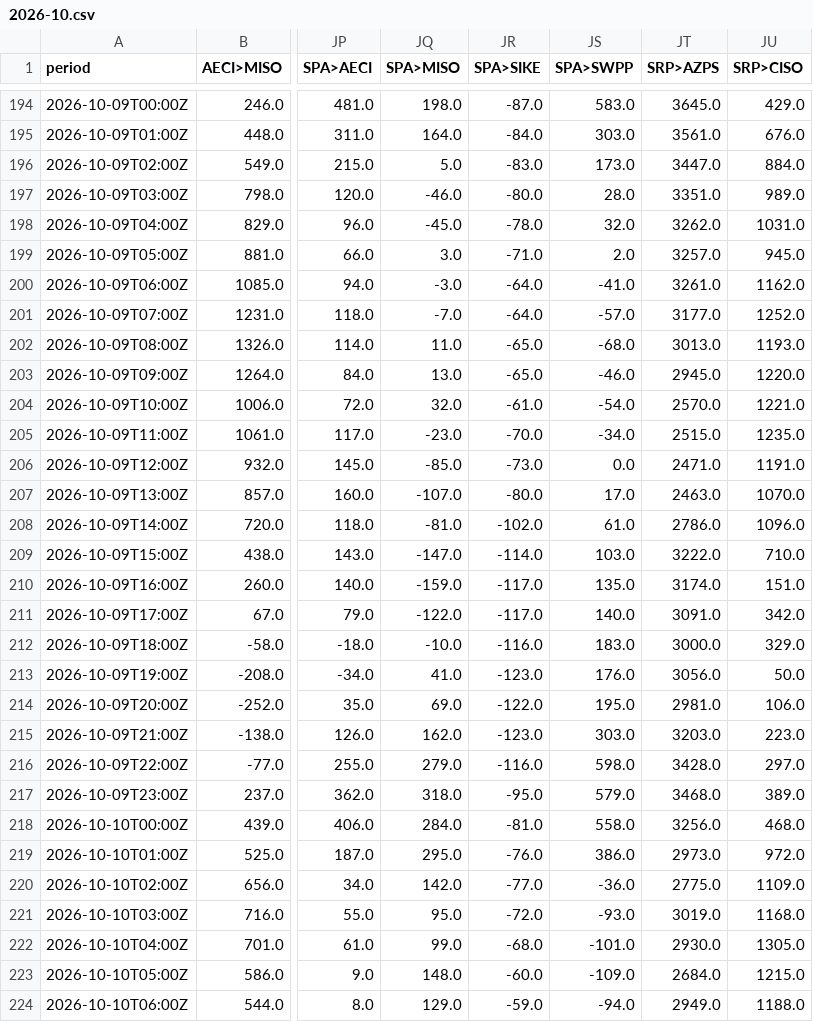
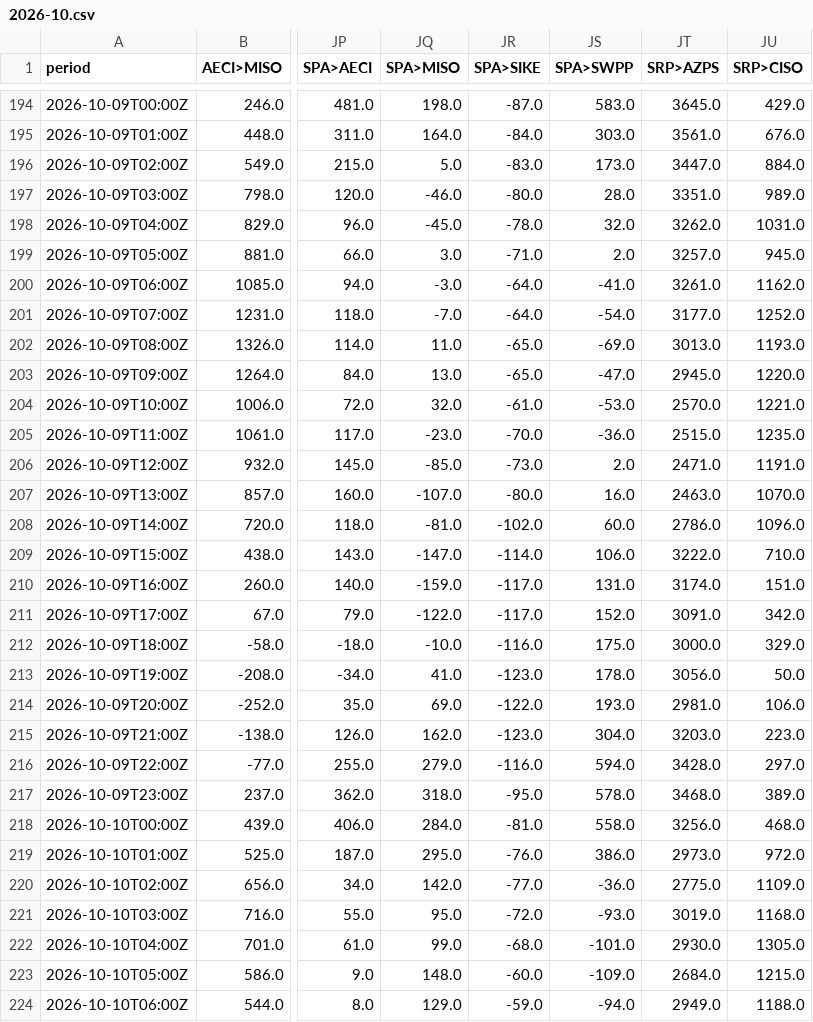
Before and after one commit to sweetluvz/Collectdata, a CSV file: data/energy/eia/interchange/2026-10.csv, drawn as a sheet; only a part is shown, gaps mark what is left out; the diff names each change by its address in the sheet, - before the commit and + after, or states it on an @@ line.

```diff
--- a/data/energy/eia/interchange/2026-10.csv
+++ b/data/energy/eia/interchange/2026-10.csv
-JS201 (SPA>SWPP): -57.0
+JS201 (SPA>SWPP): -54.0
-JS202 (SPA>SWPP): -68.0
+JS202 (SPA>SWPP): -69.0
-JS203 (SPA>SWPP): -46.0
+JS203 (SPA>SWPP): -47.0
-JS204 (SPA>SWPP): -54.0
+JS204 (SPA>SWPP): -53.0
-JS205 (SPA>SWPP): -34.0
+JS205 (SPA>SWPP): -36.0
-JS206 (SPA>SWPP): 0.0
+JS206 (SPA>SWPP): 2.0
-JS207 (SPA>SWPP): 17.0
+JS207 (SPA>SWPP): 16.0
-JS208 (SPA>SWPP): 61.0
+JS208 (SPA>SWPP): 60.0
-JS209 (SPA>SWPP): 103.0
+JS209 (SPA>SWPP): 106.0
-JS210 (SPA>SWPP): 135.0
+JS210 (SPA>SWPP): 131.0
-JS211 (SPA>SWPP): 140.0
+JS211 (SPA>SWPP): 152.0
-JS212 (SPA>SWPP): 183.0
+JS212 (SPA>SWPP): 175.0
-JS213 (SPA>SWPP): 176.0
+JS213 (SPA>SWPP): 178.0
-JS214 (SPA>SWPP): 195.0
+JS214 (SPA>SWPP): 193.0
-JS215 (SPA>SWPP): 303.0
+JS215 (SPA>SWPP): 304.0
-JS216 (SPA>SWPP): 598.0
+JS216 (SPA>SWPP): 594.0
-JS217 (SPA>SWPP): 579.0
+JS217 (SPA>SWPP): 578.0
```
Also changed, not shown: data/energy/eia/fuel_type/2026-10.csv, data/energy/eia/region/2026-10.csv, 2 other files.
